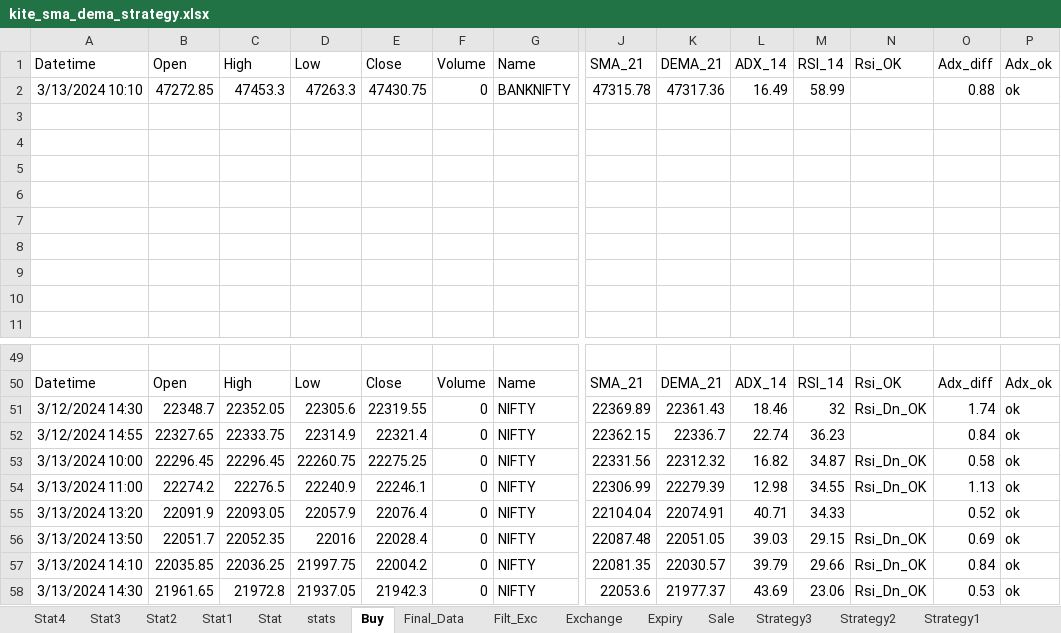
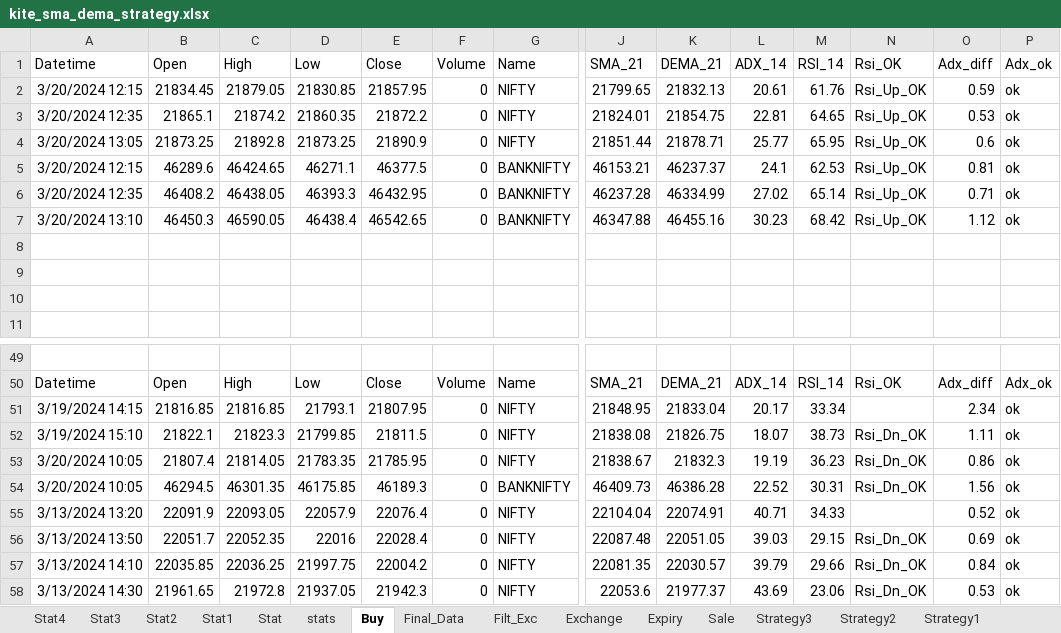
Before and after one commit to mkbairwa942/mkbairwa, an Excel workbook: kite_sma_dema_strategy.xlsx, sheet Buy, drawn as a sheet; only a part is shown, gaps mark what is left out; values as stored, in another font and other column widths than the file's, no borders; removed rows and columns are numbered as before the commit, all else as after; rows hold the shown columns only; the diff names each change by its address in the sheet, - before the commit and + after, or states it on an @@ line.

```diff
--- a/kite_sma_dema_strategy.xlsx (sheet Buy)
+++ b/kite_sma_dema_strategy.xlsx (sheet Buy)
-row 2: 3/13/2024 10:10 | 47272.85 | 47453.3 | 47263.3 | 47430.75 | 0 | BANKNIFTY | 47315.78 | 47317.36 | 16.49 | 58.99 |  | 0.88 | ok
-row 2: (empty)
+row 2: 3/20/2024 12:15 | 21834.45 | 21879.05 | 21830.85 | 21857.95 | 0 | NIFTY | 21799.65 | 21832.13 | 20.61 | 61.76 | Rsi_Up_OK | 0.59 | ok
-row 3: (empty)
+row 3: 3/20/2024 12:35 | 21865.1 | 21874.2 | 21860.35 | 21872.2 | 0 | NIFTY | 21824.01 | 21854.75 | 22.81 | 64.65 | Rsi_Up_OK | 0.53 | ok
-row 4: (empty)
+row 4: 3/20/2024 13:05 | 21873.25 | 21892.8 | 21873.25 | 21890.9 | 0 | NIFTY | 21851.44 | 21878.71 | 25.77 | 65.95 | Rsi_Up_OK | 0.6 | ok
-row 5: (empty)
+row 5: 3/20/2024 12:15 | 46289.6 | 46424.65 | 46271.1 | 46377.5 | 0 | BANKNIFTY | 46153.21 | 46237.37 | 24.1 | 62.53 | Rsi_Up_OK | 0.81 | ok
-row 6: (empty)
+row 6: 3/20/2024 12:35 | 46408.2 | 46438.05 | 46393.3 | 46432.95 | 0 | BANKNIFTY | 46237.28 | 46334.99 | 27.02 | 65.14 | Rsi_Up_OK | 0.71 | ok
+row 7: 3/20/2024 13:10 | 46450.3 | 46590.05 | 46438.4 | 46542.65 | 0 | BANKNIFTY | 46347.88 | 46455.16 | 30.23 | 68.42 | Rsi_Up_OK | 1.12 | ok
-row 51: 3/12/2024 14:30 | 22348.7 | 22352.05 | 22305.6 | 22319.55 | 0 | NIFTY | 22369.89 | 22361.43 | 18.46 | 32 | Rsi_Dn_OK | 1.74 | ok
-row 52: 3/12/2024 14:55 | 22327.65 | 22333.75 | 22314.9 | 22321.4 | 0 | NIFTY | 22362.15 | 22336.7 | 22.74 | 36.23 |  | 0.84 | ok
-row 53: 3/13/2024 10:00 | 22296.45 | 22296.45 | 22260.75 | 22275.25 | 0 | NIFTY | 22331.56 | 22312.32 | 16.82 | 34.87 | Rsi_Dn_OK | 0.58 | ok
-row 54: 3/13/2024 11:00 | 22274.2 | 22276.5 | 22240.9 | 22246.1 | 0 | NIFTY | 22306.99 | 22279.39 | 12.98 | 34.55 | Rsi_Dn_OK | 1.13 | ok
+row 51: 3/19/2024 14:15 | 21816.85 | 21816.85 | 21793.1 | 21807.95 | 0 | NIFTY | 21848.95 | 21833.04 | 20.17 | 33.34 |  | 2.34 | ok
+row 52: 3/19/2024 15:10 | 21822.1 | 21823.3 | 21799.85 | 21811.5 | 0 | NIFTY | 21838.08 | 21826.75 | 18.07 | 38.73 | Rsi_Dn_OK | 1.11 | ok
+row 53: 3/20/2024 10:05 | 21807.4 | 21814.05 | 21783.35 | 21785.95 | 0 | NIFTY | 21838.67 | 21832.3 | 19.19 | 36.23 | Rsi_Dn_OK | 0.86 | ok
+row 54: 3/20/2024 10:05 | 46294.5 | 46301.35 | 46175.85 | 46189.3 | 0 | BANKNIFTY | 46409.73 | 46386.28 | 22.52 | 30.31 | Rsi_Dn_OK | 1.56 | ok
```
Also changed, not shown: sheet Filt_Exc, sheet stats, 7 other files.
